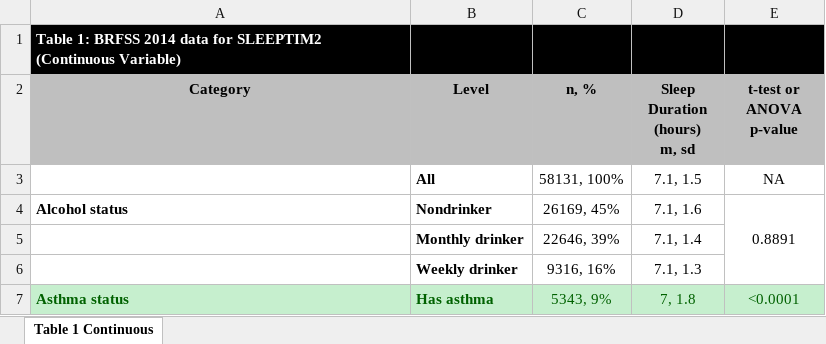
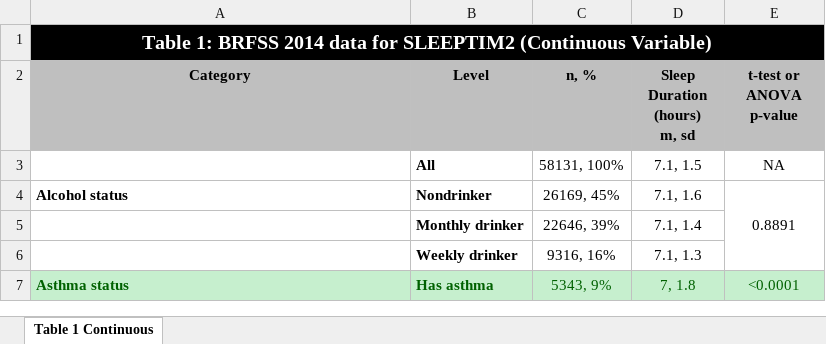
Before and after one commit to pgsmith2000/BRFSS, an Excel workbook: documentation/Continuous_Tbl 1_with tests 2014.xlsx, sheet Table 1 Continuous, drawn as a sheet; only a part is shown; values as stored, in another font and other column widths than the file's, no borders; the diff names each change by its address in the sheet, - before the commit and + after, or states it on an @@ line.

```diff
--- a/documentation/Continuous_Tbl 1_with tests 2014.xlsx (sheet Table 1 Continuous)
+++ b/documentation/Continuous_Tbl 1_with tests 2014.xlsx (sheet Table 1 Continuous)
@@ A1 text size: larger, alignment: left → center @@
+A1:E1 merged
```
Also changed, not shown: documentation/Categorical_Tbl 1_with tests 2014.xlsx, documentation/Categorical_Tbl 1_with tests 2018.xlsx, 1 other file.
